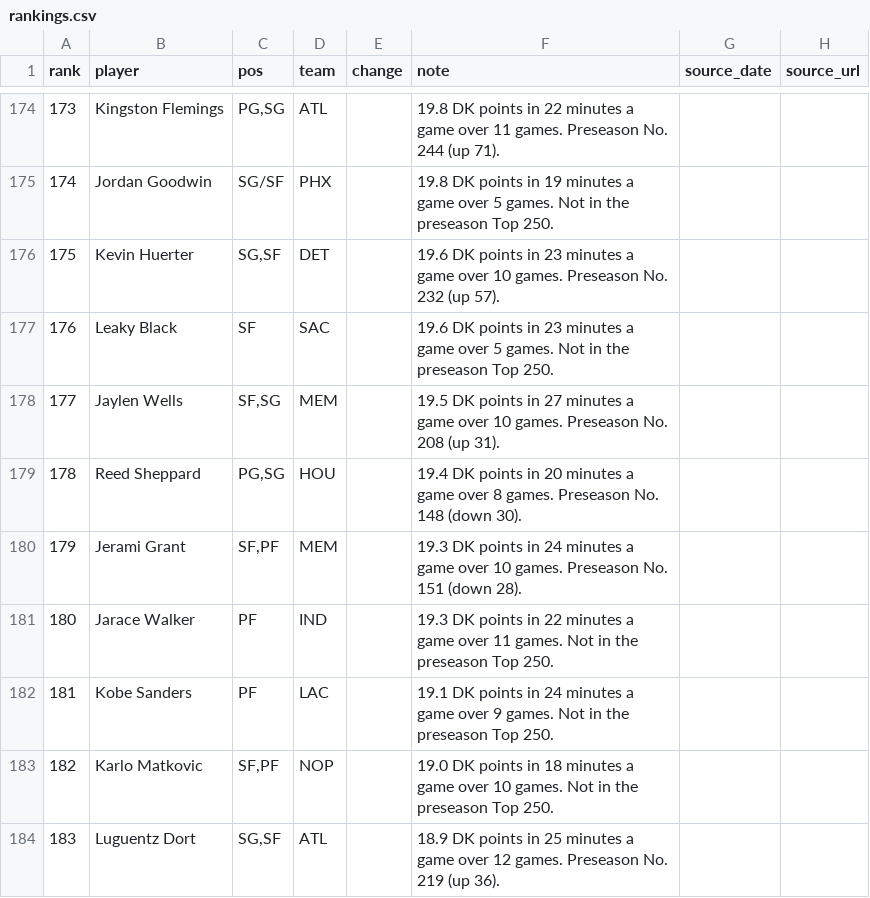
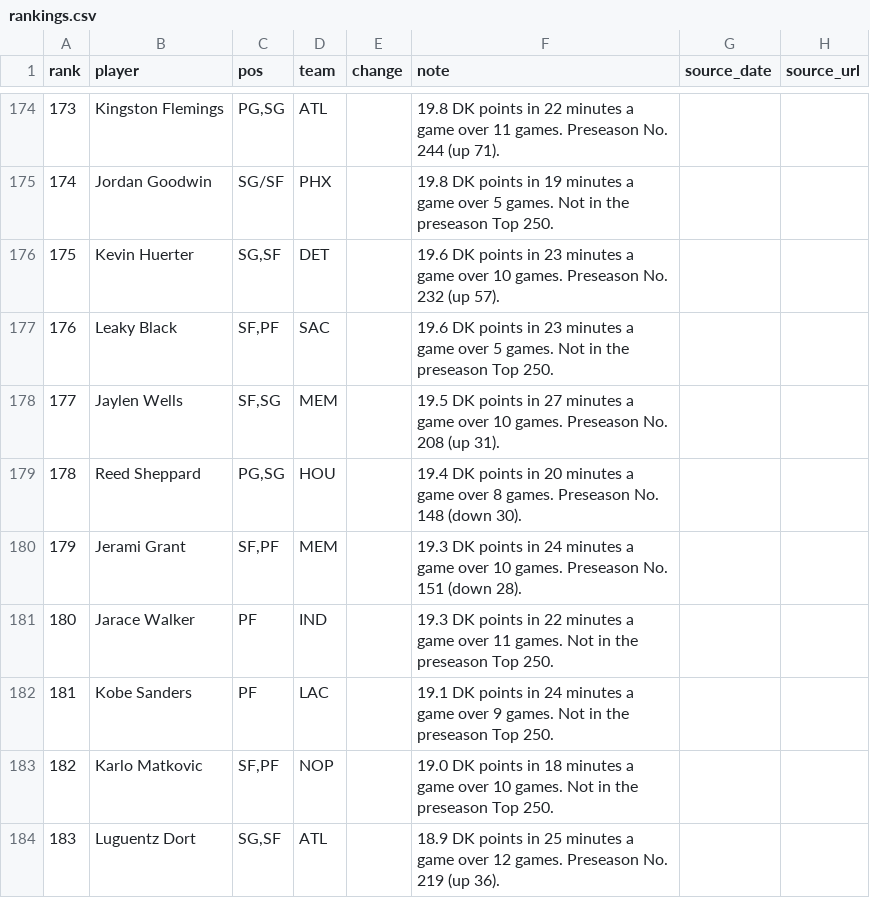
Before and after one commit to nascardataguy2/nba-2026-27, a CSV file: data/rankings.csv, drawn as a sheet; only a part is shown, gaps mark what is left out.

```diff
--- a/data/rankings.csv
+++ b/data/rankings.csv
@@ -176,3 +176,3 @@ rank,player,pos,team,change,note,source_date,source_url
 175,Kevin Huerter,"SG,SF",DET,,19.6 DK points in 23 minutes a game over 10 games. Preseason No. 232 (up 57).,,
-176,Leaky Black,SF,SAC,,19.6 DK points in 23 minutes a game over 5 games. Not in the preseason Top 250.,,
+176,Leaky Black,"SF,PF",SAC,,19.6 DK points in 23 minutes a game over 5 games. Not in the preseason Top 250.,,
 177,Jaylen Wells,"SF,SG",MEM,,19.5 DK points in 27 minutes a game over 10 games. Preseason No. 208 (up 31).,,
```
Also changed, not shown: data/teams.csv, 14 other files.
